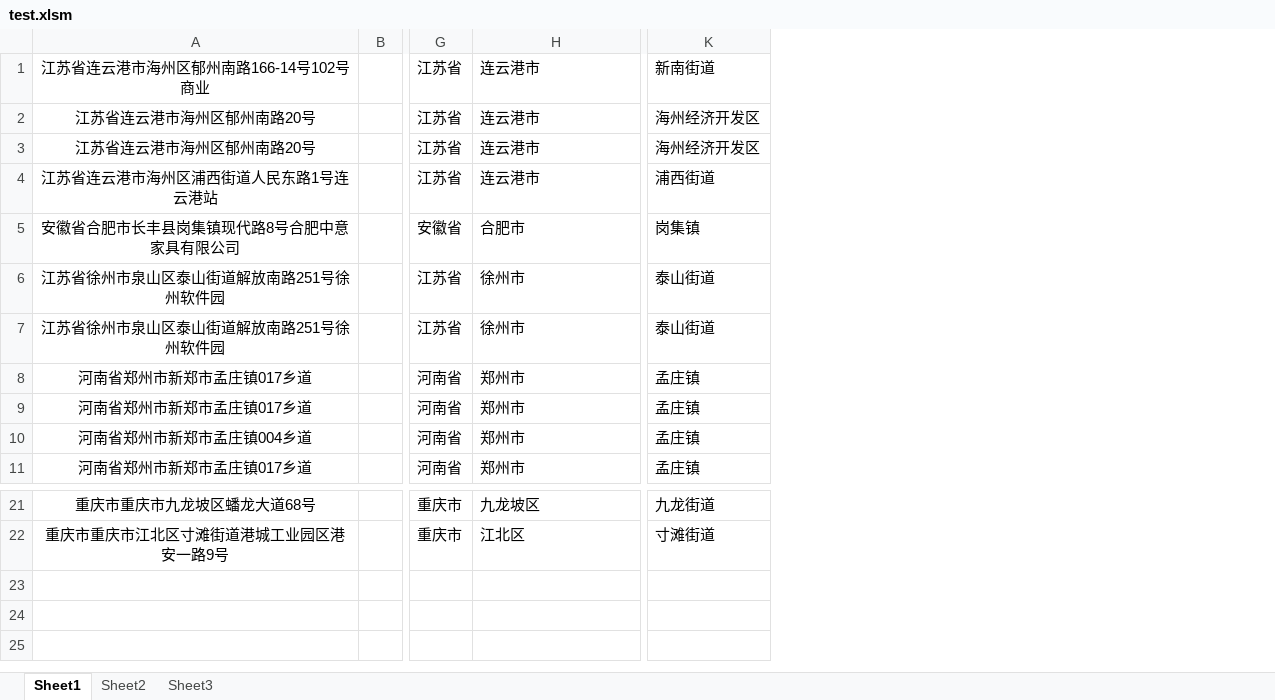
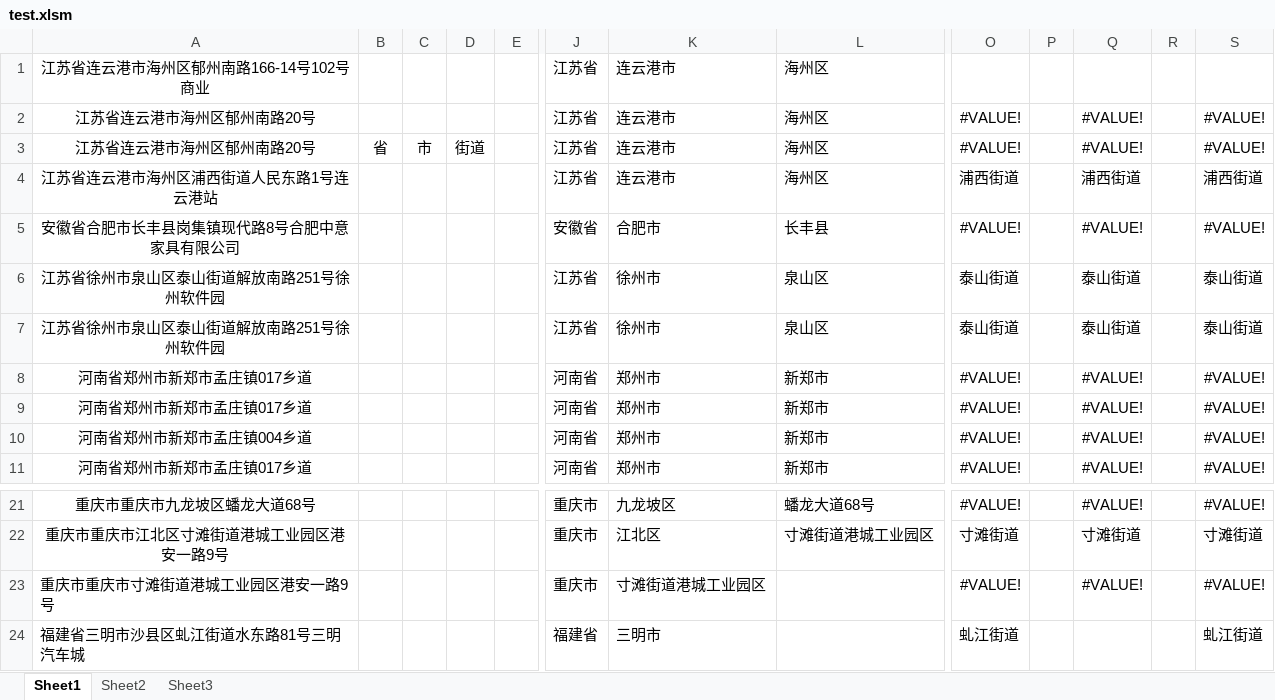
Before and after one commit to drthrhr/LevelUP, an Excel workbook: XCMG/签到地点分割Task/WorkSpace/test.xlsm, sheet Sheet1, drawn as a sheet; only a part is shown, gaps mark what is left out; values as stored, in another font and other column widths than the file's, no borders; removed rows and columns are numbered as before the commit, all else as after; rows hold the shown columns only; the diff names each change by its address in the sheet, - before the commit and + after, or states it on an @@ line.

```diff
--- a/XCMG/签到地点分割Task/WorkSpace/test.xlsm (sheet Sheet1)
+++ b/XCMG/签到地点分割Task/WorkSpace/test.xlsm (sheet Sheet1)
+column B, row 3: 省
+column C, row 3: 市
+column D, row 3: 街道
+column L, rows 1-11: 海州区 | 海州区 | 海州区 | 海州区 | 长丰县 | 泉山区 | 泉山区 | 新郑市 | 新郑市 | 新郑市 | 新郑市; rows 21-22: 蟠龙大道68号 | 寸滩街道港城工业园区
-column K, rows 1-11: 新南街道 | 海州经济开发区 | 海州经济开发区 | 浦西街道 | 岗集镇 | 泰山街道 | 泰山街道 | 孟庄镇 | 孟庄镇 | 孟庄镇 | 孟庄镇; rows 21-22: 九龙街道 | 寸滩街道
+column O, rows 2-11: #VALUE! | #VALUE! | 浦西街道 | #VALUE! | 泰山街道 | 泰山街道 | #VALUE! | #VALUE! | #VALUE! | #VALUE!; rows 21-22: #VALUE! | 寸滩街道
+column P, empty
+column Q, rows 2-11: #VALUE! | #VALUE! | 浦西街道 | #VALUE! | 泰山街道 | 泰山街道 | #VALUE! | #VALUE! | #VALUE! | #VALUE!; rows 21-22: #VALUE! | 寸滩街道
+column R, empty
+column S, rows 2-11: #VALUE! | #VALUE! | 浦西街道 | #VALUE! | 泰山街道 | 泰山街道 | #VALUE! | #VALUE! | #VALUE! | #VALUE!; rows 21-22: #VALUE! | 寸滩街道
+row 23: 重庆市重庆市寸滩街道港城工业园区港安一路9号 |  |  |  |  | 重庆市 | 寸滩街道港城工业园区 |  | #VALUE! |  | #VALUE! |  | #VALUE!
+row 24: 福建省三明市沙县区虬江街道水东路81号三明汽车城 |  |  |  |  | 福建省 | 三明市 |  | 虬江街道 |  |  |  | 虬江街道
```
Also changed, not shown: sheet Sheet2, XCMG/签到地点分割Task/WorkSpace/江苏徐工广联机械租赁有限公司_签到报表_20250101-20250131.xlsx, 40 other files.
